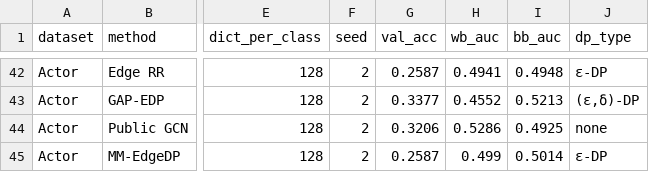
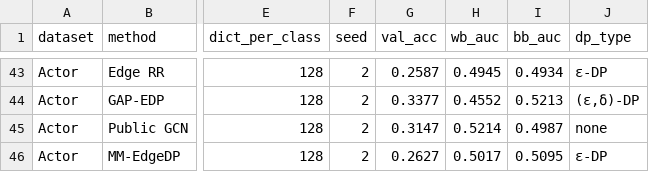
Before and after one commit to ChefAltoids/MM-edgeDP, a CSV file: outputs/baseline_results.csv, drawn as a sheet; only a part is shown, gaps mark what is left out; addresses are those after the commit; the diff covers the shown part only; the diff names each change by its address in the sheet, - before the commit and + after, or states it on an @@ line.

```diff
--- a/outputs/baseline_results.csv
+++ b/outputs/baseline_results.csv
-H43 (wb_auc): 0.4941
+H43 (wb_auc): 0.4945
-I43 (bb_auc): 0.4948
+I43 (bb_auc): 0.4934
-G45 (val_acc): 0.3206
+G45 (val_acc): 0.3147
-H45 (wb_auc): 0.5286
+H45 (wb_auc): 0.5214
-I45 (bb_auc): 0.4925
+I45 (bb_auc): 0.4987
-G46 (val_acc): 0.2587
+G46 (val_acc): 0.2627
-H46 (wb_auc): 0.499
+H46 (wb_auc): 0.5017
-I46 (bb_auc): 0.5014
+I46 (bb_auc): 0.5095
```
Also changed, not shown: 1 added row and 91 edited cells elsewhere in this file, outputs/sweep_phase1.csv, outputs/sweep_phase2.csv, 11 other files.
